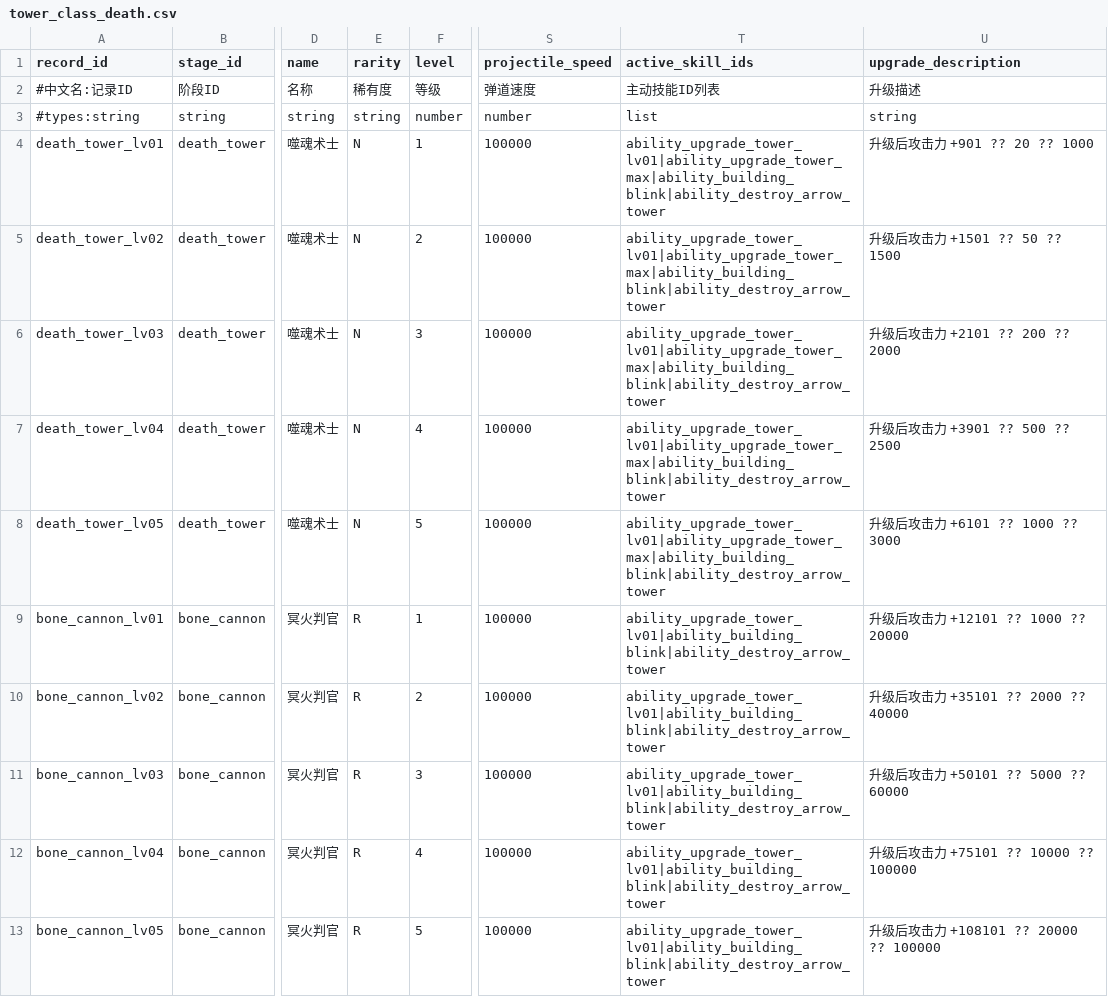
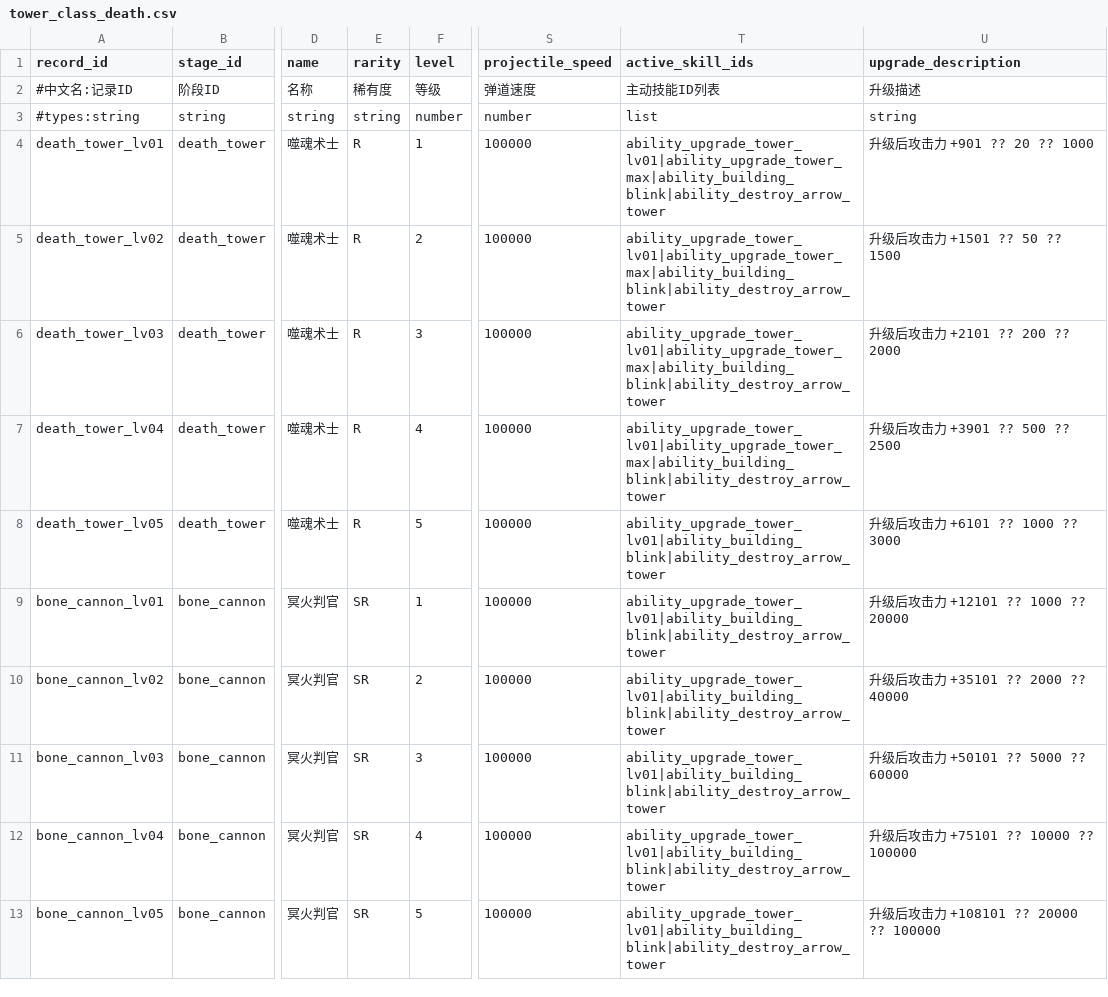
Before and after one commit to MouOwO/Survival, a CSV file: data/csv/建筑与工人系统/防御塔/tower_class_death.csv, drawn as a sheet; only a part is shown, gaps mark what is left out; the diff covers the shown part only; the diff names each change by its address in the sheet, - before the commit and + after, or states it on an @@ line.

```diff
--- a/data/csv/建筑与工人系统/防御塔/tower_class_death.csv
+++ b/data/csv/建筑与工人系统/防御塔/tower_class_death.csv
-E4:E8 (rarity): N
+E4:E8 (rarity): R
-T8 (active_skill_ids): ability_upgrade_tower_lv01|ability_upgrade_tower_max|ability_building_blink|ability_destroy_arrow_tower
+T8 (active_skill_ids): ability_upgrade_tower_lv01|ability_building_blink|ability_destroy_arrow_tower
-E9:E13 (rarity): R
+E9:E13 (rarity): SR
```
Also changed, not shown: 6 edited cells elsewhere in this file, data/csv/公共规则/tooltip_definitions.csv, data/csv/建筑与工人系统/防御塔/tower_class_frost.csv, 28 other files.
